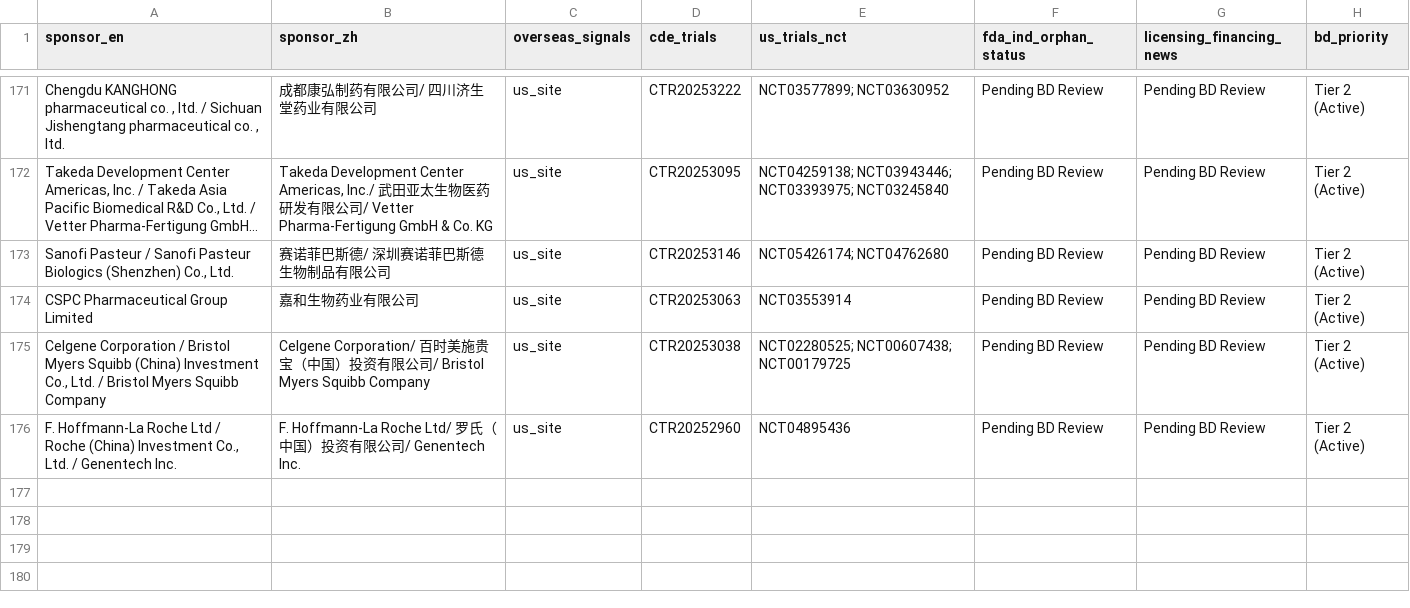
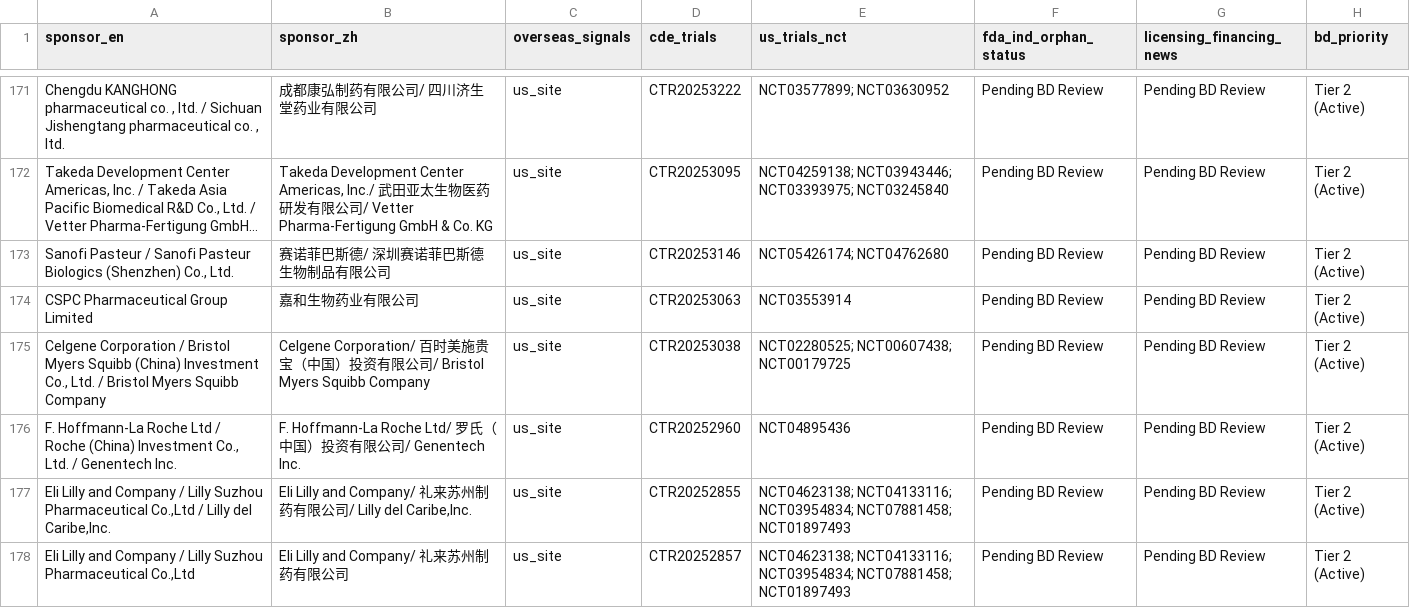
Before and after one commit to hutianle/cde-clinical-trials, a CSV file: data/overseas_targets.csv, drawn as a sheet; only a part is shown, gaps mark what is left out; long unchanged cells end in …; the diff names each change by its address in the sheet, - before the commit and + after, or states it on an @@ line.

```diff
--- a/data/overseas_targets.csv
+++ b/data/overseas_targets.csv
+row 177: Eli Lilly and Company / Lilly Suzhou Pharmaceutical Co.,Ltd / Lilly del Caribe,Inc. | Eli Lilly and Company/ 礼来苏州制药有限公司/ Lilly del Caribe,Inc. | us_site | CTR20252855 | NCT04623138; NCT04133116; NCT03954834; NCT07881458; NCT01897493 | Pending BD Review | Pending BD Review | Tier 2 (Active)
+row 178: Eli Lilly and Company / Lilly Suzhou Pharmaceutical Co.,Ltd | Eli Lilly and Company/ 礼来苏州制药有限公司 | us_site | CTR20252857 | NCT04623138; NCT04133116; NCT03954834; NCT07881458; NCT01897493 | Pending BD Review | Pending BD Review | Tier 2 (Active)
```
Also changed, not shown: 6 other files.
